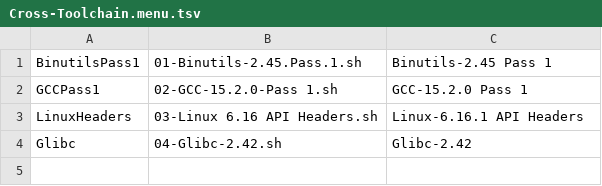
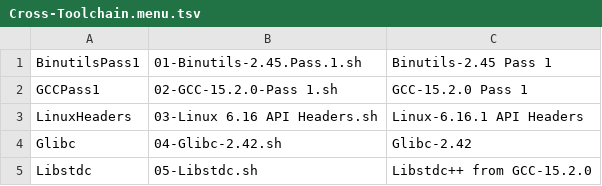
Before and after one commit to wakirk/Personal-lfs-iigs-install, a TSV file: 1.05-Cross-Toolchain/Cross-Toolchain.menu.tsv, drawn as a sheet.

Commit message:
libstdc++

```diff
--- a/1.05-Cross-Toolchain/Cross-Toolchain.menu.tsv
+++ b/1.05-Cross-Toolchain/Cross-Toolchain.menu.tsv
@@ -4 +4,2 @@ LinuxHeaders	03-Linux 6.16 API Headers.sh	Linux-6.16.1 API Headers
 Glibc	04-Glibc-2.42.sh	Glibc-2.42
+Libstdc	05-Libstdc.sh	Libstdc++ from GCC-15.2.0
```
Also changed, not shown: 6 other files.
